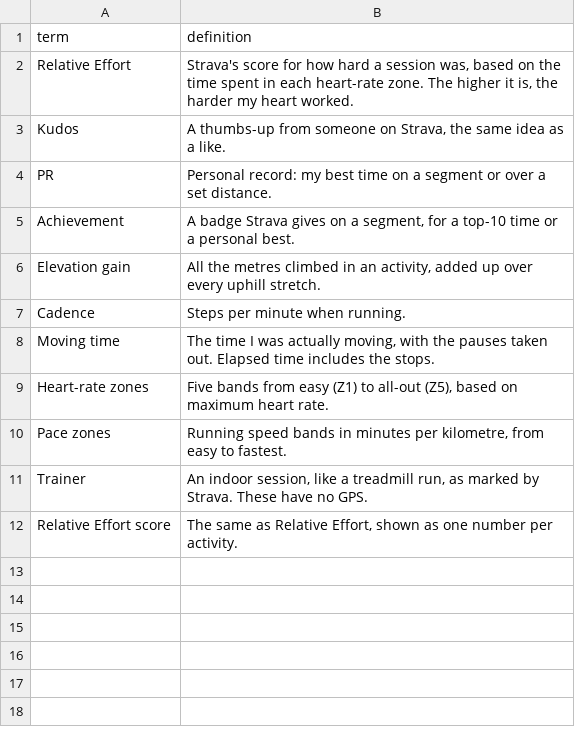
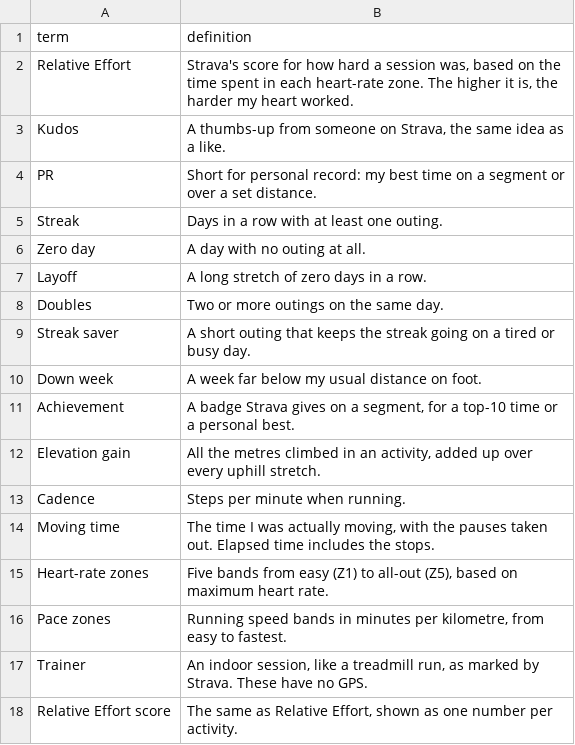
Before and after one commit to hpgerald/my-strava-journey, a CSV file: public/data/glossary.csv, drawn as a sheet.

Commit message:
Sport slang site-wide: streak, zero day, layoff, PR, doubles, turnaround, down and peak weeks, streak savers

```diff
--- a/public/data/glossary.csv
+++ b/public/data/glossary.csv
@@ -3,3 +3,9 @@ Relative Effort,"Strava's score for how hard a session was, based on the time sp
 Kudos,"A thumbs-up from someone on Strava, the same idea as a like."
-PR,Personal record: my best time on a segment or over a set distance.
+PR,Short for personal record: my best time on a segment or over a set distance.
+Streak,Days in a row with at least one outing.
+Zero day,A day with no outing at all.
+Layoff,A long stretch of zero days in a row.
+Doubles,Two or more outings on the same day.
+Streak saver,A short outing that keeps the streak going on a tired or busy day.
+Down week,A week far below my usual distance on foot.
 Achievement,"A badge Strava gives on a segment, for a top-10 time or a personal best."
```
Also changed, not shown: 33 other files.
